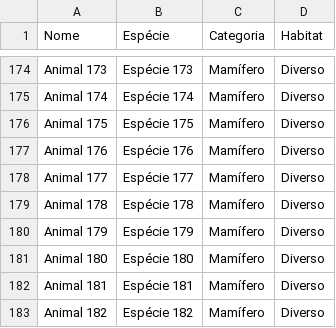
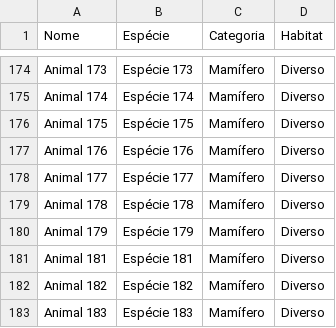
Before and after one commit to Johnsonxd4/animals-search-engine, a CSV file: startup/animais_200_lista.csv, drawn as a sheet; only a part is shown, gaps mark what is left out; the shorter side is filled out with more unchanged rows; the diff names each change by its address in the sheet, - before the commit and + after, or states it on an @@ line.

```diff
--- a/startup/animais_200_lista.csv
+++ b/startup/animais_200_lista.csv
-row 181: Animal 180 | Espécie 180 | Mamífero | Diverso
```
Also changed, not shown: 9 other files.
